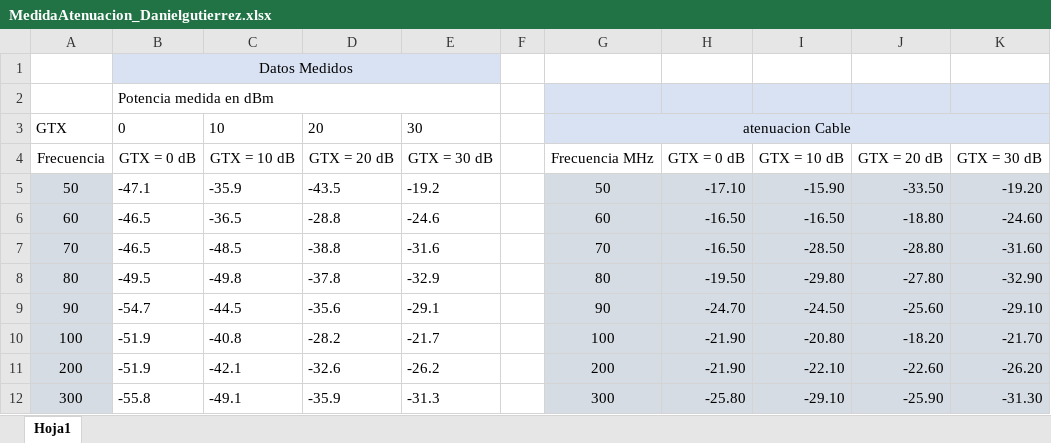
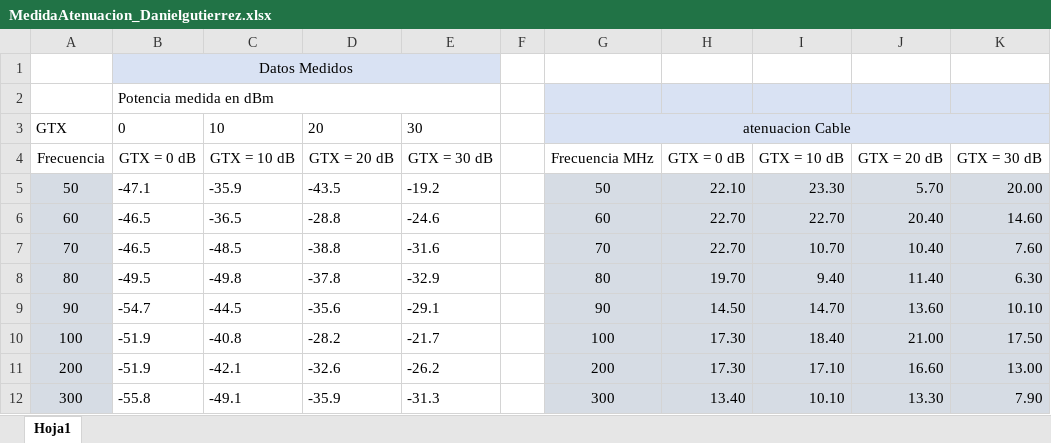
Before and after one commit to B1DANIELGUTIERREZ/gnuradio_LABCOMUIS_2022_2_L1B_G6, an Excel workbook: lab2/MedidaAtenuacion_Danielgutierrez.xlsx, sheet Hoja1, drawn as a sheet; only a part is shown; values as stored, in another font and other column widths than the file's, no borders; charts and pictures not drawn; the diff covers the shown part only; the diff names each change by its address in the sheet, - before the commit and + after, or states it on an @@ line.

Commit message:
Add files via upload

```diff
--- a/lab2/MedidaAtenuacion_Danielgutierrez.xlsx (sheet Hoja1)
+++ b/lab2/MedidaAtenuacion_Danielgutierrez.xlsx (sheet Hoja1)
-H5: -17.10
+H5: 22.10
-I5: -15.90
+I5: 23.30
-J5: -33.50
+J5: 5.70
-K5: -19.20
+K5: 20.00
-H6:H7: -16.50
+H6:H7: 22.70
-I6: -16.50
+I6: 22.70
-J6: -18.80
+J6: 20.40
-K6: -24.60
+K6: 14.60
-I7: -28.50
+I7: 10.70
-J7: -28.80
+J7: 10.40
-K7: -31.60
+K7: 7.60
-H8: -19.50
+H8: 19.70
-I8: -29.80
+I8: 9.40
-J8: -27.80
+J8: 11.40
-K8: -32.90
+K8: 6.30
-H9: -24.70
+H9: 14.50
-I9: -24.50
+I9: 14.70
-J9: -25.60
+J9: 13.60
-K9: -29.10
+K9: 10.10
-H10:H11: -21.90
+H10:H11: 17.30
-I10: -20.80
+I10: 18.40
-J10: -18.20
+J10: 21.00
-K10: -21.70
+K10: 17.50
-I11: -22.10
+I11: 17.10
-J11: -22.60
+J11: 16.60
-K11: -26.20
+K11: 13.00
-H12: -25.80
+H12: 13.40
-I12: -29.10
+I12: 10.10
-J12: -25.90
+J12: 13.30
-K12: -31.30
+K12: 7.90
```
Also changed, not shown: 64 edited cells elsewhere in this sheet, charts or pictures.
